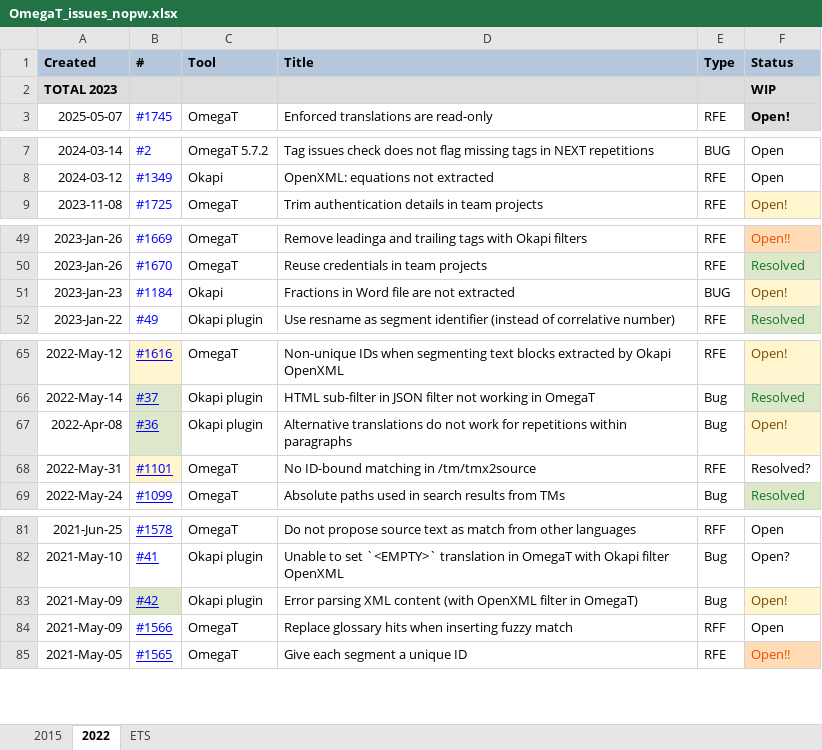
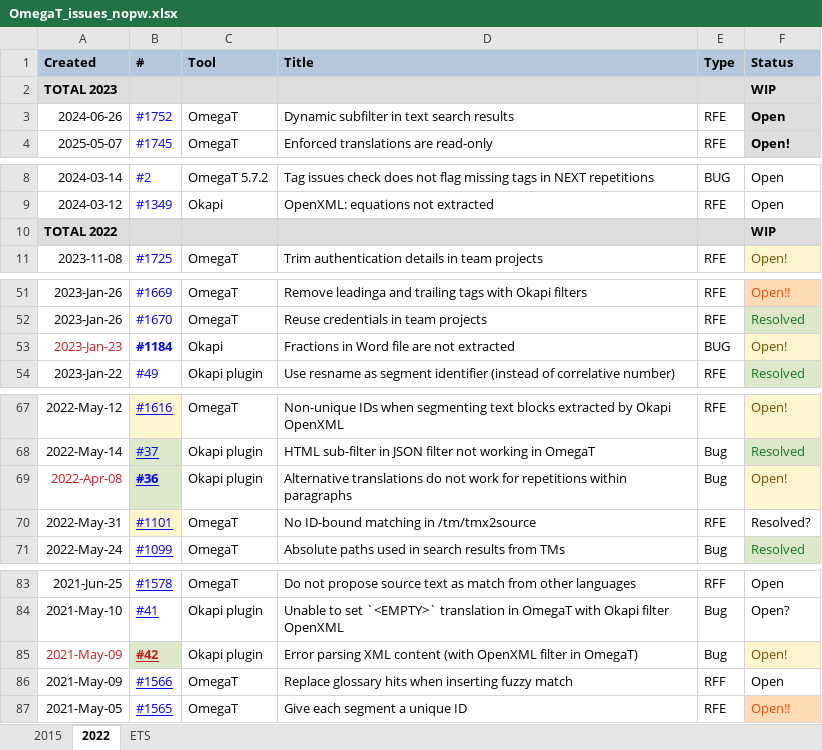
Before and after one commit to capstanlqc/ttt_docs, an Excel workbook: docs/tools/tickets/OmegaT_issues_nopw.xlsx, sheet 2022, drawn as a sheet; only a part is shown, gaps mark what is left out; values as stored, in another font and other column widths than the file's, no borders; charts and pictures and conditional formats not drawn; addresses are those after the commit; the diff names each change by its address in the sheet, - before the commit and + after, or states it on an @@ line.

Commit message:
Added omegat rfe ticket 1752

```diff
--- a/docs/tools/tickets/OmegaT_issues_nopw.xlsx (sheet 2022)
+++ b/docs/tools/tickets/OmegaT_issues_nopw.xlsx (sheet 2022)
+row 3: 2024-06-26 | #1752 | OmegaT | Dynamic subfilter in text search results | RFE | Open
+row 10: TOTAL 2022 |  |  |  |  | WIP
-A53 text colour: black
+A53 text colour: #C9211E
-B53 bold: off
+B53 bold: on
-A69 text colour: black
+A69 text colour: #C9211E
-B69 bold: off
+B69 bold: on
-A85 text colour: black
+A85 text colour: #C9211E
@@ B85 bold: off → on, text colour: #0000FF → #C9211E @@
```
Also changed, not shown: docs/tools/tickets/OmegaT_issues.xlsx, 3 other files.
